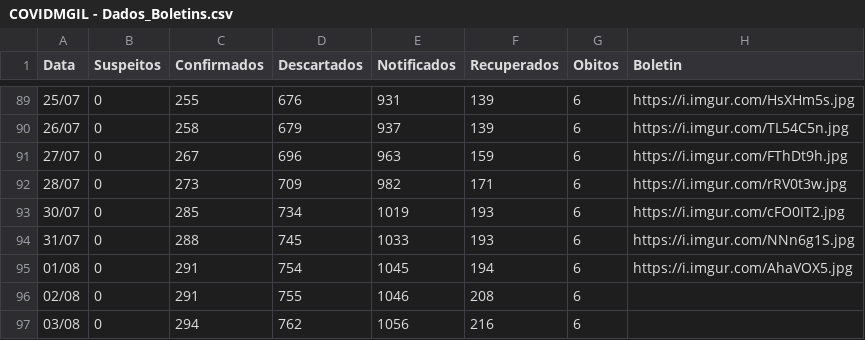
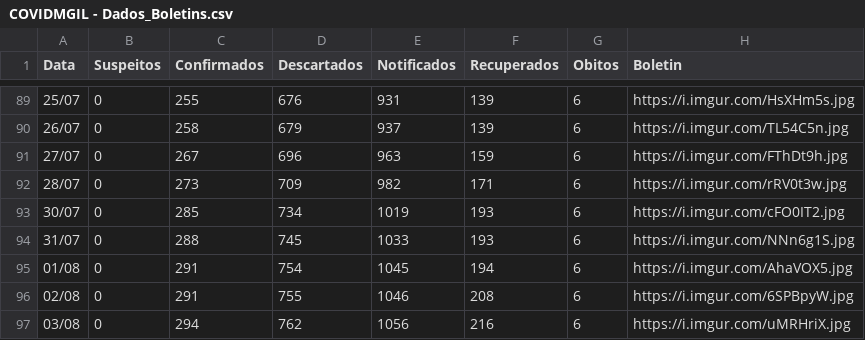
Before and after one commit to webalysson/covidmgil, a CSV file: dados/COVIDMGIL - Dados_Boletins.csv, drawn as a sheet; only a part is shown, gaps mark what is left out.

Commit message:
Dados autalizados 04/08

```diff
--- a/dados/COVIDMGIL - Dados_Boletins.csv
+++ b/dados/COVIDMGIL - Dados_Boletins.csv
@@ -95,3 +95,3 @@ Data,Suspeitos,Confirmados,Descartados,Notificados,Recuperados,Obitos,Boletin
 01/08,0,291,754,1045,194,6,https://i.imgur.com/AhaVOX5.jpg
-02/08,0,291,755,1046,208,6,
-03/08,0,294,762,1056,216,6,
+02/08,0,291,755,1046,208,6,https://i.imgur.com/6SPBpyW.jpg
+03/08,0,294,762,1056,216,6,https://i.imgur.com/uMRHriX.jpg
```
